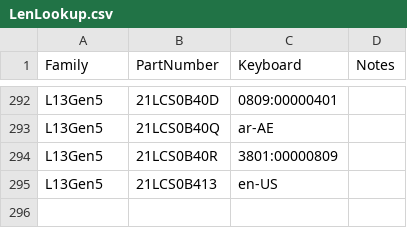
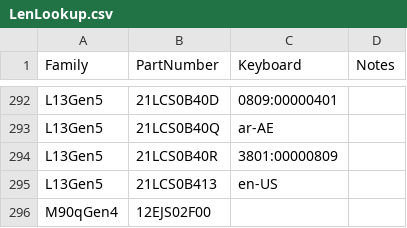
Before and after one commit to WoodneyUK/OOBE, a CSV file: LenLookup.csv, drawn as a sheet; only a part is shown, gaps mark what is left out; the diff names each change by its address in the sheet, - before the commit and + after, or states it on an @@ line.

Commit message:
Update LenLookup.csv
Signed-off-by: greghills4 <greg.hills@linklaters.com>

```diff
--- a/LenLookup.csv
+++ b/LenLookup.csv
+row 296: M90qGen4 | 12EJS02F00
```
